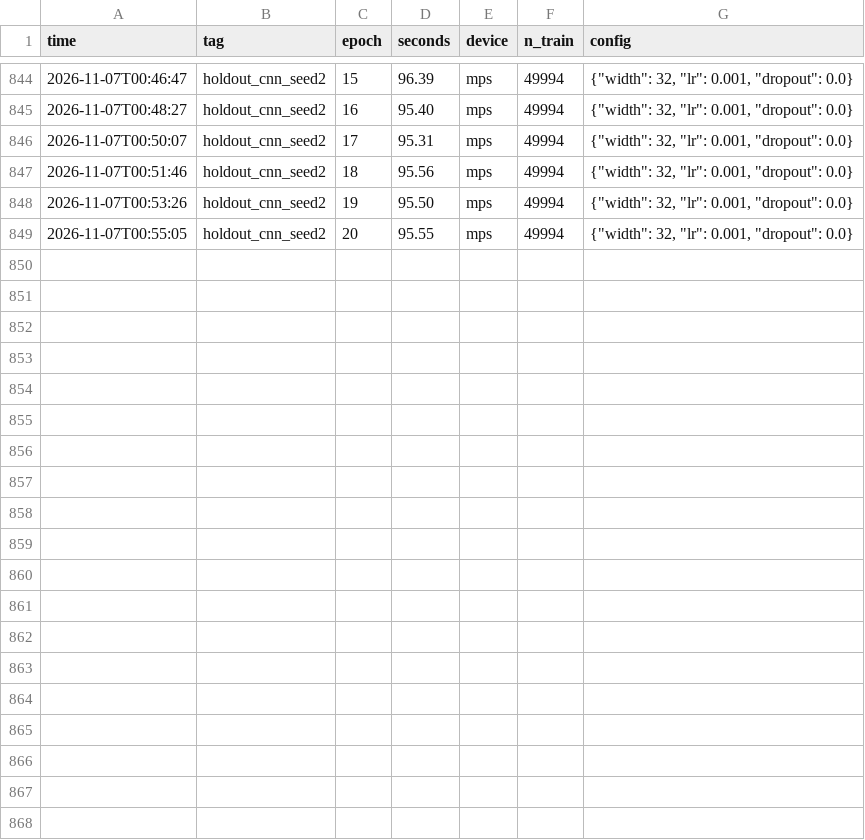
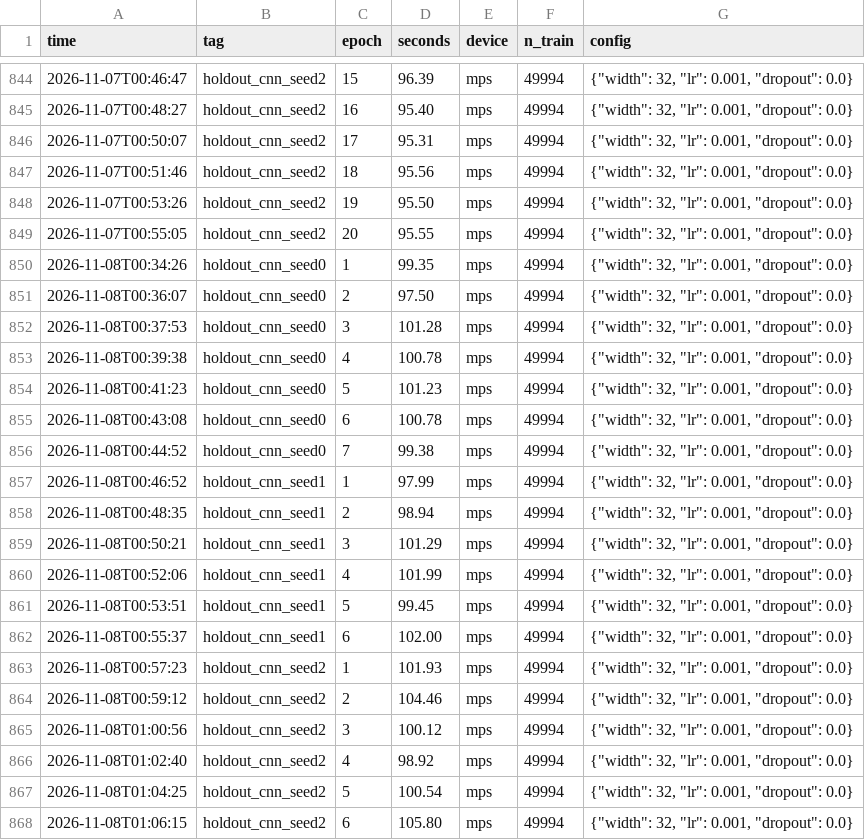
Before and after one commit to yahiaelmahdi7-bit/f20dl-rice-classification, a CSV file: results/neural/epoch_times.csv, drawn as a sheet; only a part is shown, gaps mark what is left out.

```diff
--- a/results/neural/epoch_times.csv
+++ b/results/neural/epoch_times.csv
@@ -849 +849,20 @@ time,tag,epoch,seconds,device,n_train,config
 2026-11-07T00:55:05,holdout_cnn_seed2,20,95.55,mps,49994,"{""width"": 32, ""lr"": 0.001, ""dropout"": 0.0}"
+2026-11-08T00:34:26,holdout_cnn_seed0,1,99.35,mps,49994,"{""width"": 32, ""lr"": 0.001, ""dropout"": 0.0}"
+2026-11-08T00:36:07,holdout_cnn_seed0,2,97.50,mps,49994,"{""width"": 32, ""lr"": 0.001, ""dropout"": 0.0}"
+2026-11-08T00:37:53,holdout_cnn_seed0,3,101.28,mps,49994,"{""width"": 32, ""lr"": 0.001, ""dropout"": 0.0}"
+2026-11-08T00:39:38,holdout_cnn_seed0,4,100.78,mps,49994,"{""width"": 32, ""lr"": 0.001, ""dropout"": 0.0}"
+2026-11-08T00:41:23,holdout_cnn_seed0,5,101.23,mps,49994,"{""width"": 32, ""lr"": 0.001, ""dropout"": 0.0}"
+2026-11-08T00:43:08,holdout_cnn_seed0,6,100.78,mps,49994,"{""width"": 32, ""lr"": 0.001, ""dropout"": 0.0}"
+2026-11-08T00:44:52,holdout_cnn_seed0,7,99.38,mps,49994,"{""width"": 32, ""lr"": 0.001, ""dropout"": 0.0}"
+2026-11-08T00:46:52,holdout_cnn_seed1,1,97.99,mps,49994,"{""width"": 32, ""lr"": 0.001, ""dropout"": 0.0}"
+2026-11-08T00:48:35,holdout_cnn_seed1,2,98.94,mps,49994,"{""width"": 32, ""lr"": 0.001, ""dropout"": 0.0}"
+2026-11-08T00:50:21,holdout_cnn_seed1,3,101.29,mps,49994,"{""width"": 32, ""lr"": 0.001, ""dropout"": 0.0}"
+2026-11-08T00:52:06,holdout_cnn_seed1,4,101.99,mps,49994,"{""width"": 32, ""lr"": 0.001, ""dropout"": 0.0}"
+2026-11-08T00:53:51,holdout_cnn_seed1,5,99.45,mps,49994,"{""width"": 32, ""lr"": 0.001, ""dropout"": 0.0}"
+2026-11-08T00:55:37,holdout_cnn_seed1,6,102.00,mps,49994,"{""width"": 32, ""lr"": 0.001, ""dropout"": 0.0}"
+2026-11-08T00:57:23,holdout_cnn_seed2,1,101.93,mps,49994,"{""width"": 32, ""lr"": 0.001, ""dropout"": 0.0}"
+2026-11-08T00:59:12,holdout_cnn_seed2,2,104.46,mps,49994,"{""width"": 32, ""lr"": 0.001, ""dropout"": 0.0}"
+2026-11-08T01:00:56,holdout_cnn_seed2,3,100.12,mps,49994,"{""width"": 32, ""lr"": 0.001, ""dropout"": 0.0}"
+2026-11-08T01:02:40,holdout_cnn_seed2,4,98.92,mps,49994,"{""width"": 32, ""lr"": 0.001, ""dropout"": 0.0}"
+2026-11-08T01:04:25,holdout_cnn_seed2,5,100.54,mps,49994,"{""width"": 32, ""lr"": 0.001, ""dropout"": 0.0}"
+2026-11-08T01:06:15,holdout_cnn_seed2,6,105.80,mps,49994,"{""width"": 32, ""lr"": 0.001, ""dropout"": 0.0}"
```
Also changed, not shown: results/routing/val_routes.csv, results/run_log.csv, 3 other files.
